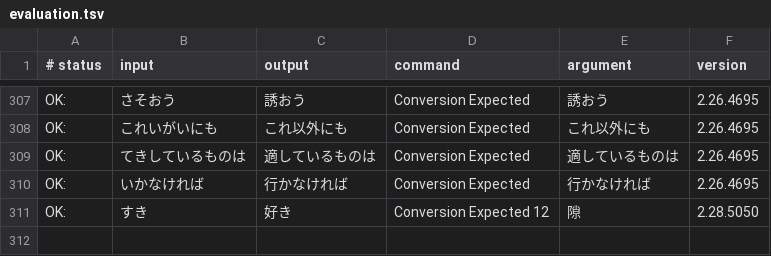
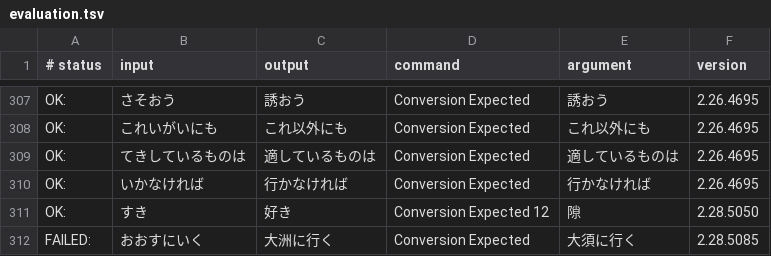
Before and after one commit to kimata1007/mozc-wai, a TSV file: src/data/dictionary_oss/evaluation.tsv, drawn as a sheet; only a part is shown, gaps mark what is left out; the diff names each change by its address in the sheet, - before the commit and + after, or states it on an @@ line.

Commit message:
Add evaluation test cases.
PiperOrigin-RevId: 533921411

```diff
--- a/src/data/dictionary_oss/evaluation.tsv
+++ b/src/data/dictionary_oss/evaluation.tsv
+row 312: FAILED: | おおすにいく | 大洲に行く | Conversion Expected | 大須に行く | 2.28.5085
```
Also changed, not shown: 1 other file.
